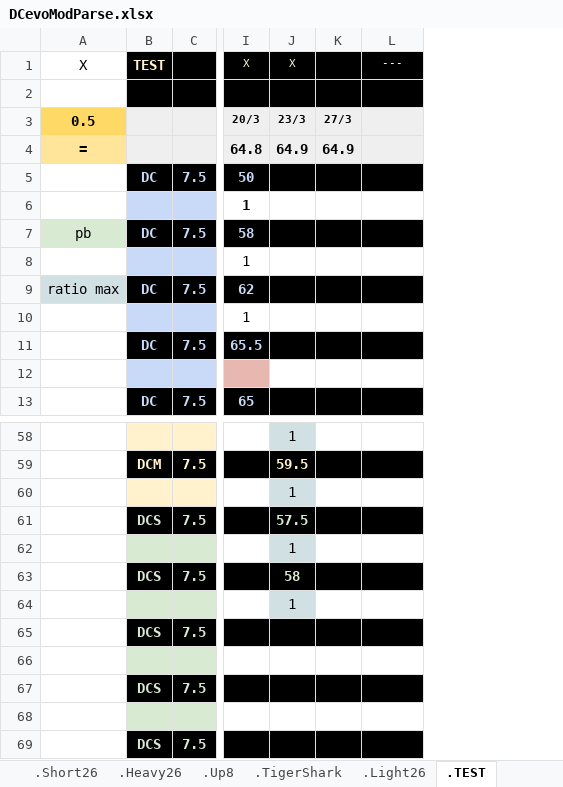
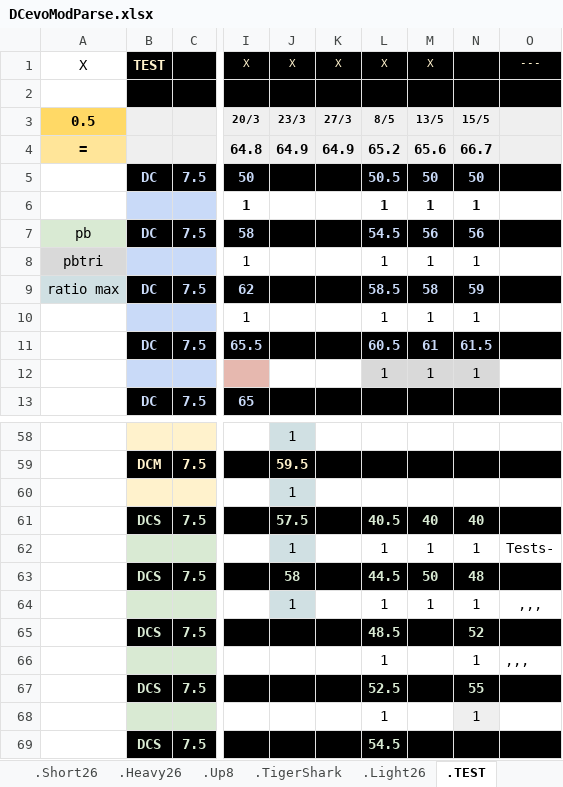
Before and after one commit to GuillBuj/fitlogtimer, an Excel workbook: docs/DCevoModParse.xlsx, sheet .TEST, drawn as a sheet; only a part is shown, gaps mark what is left out; values as stored, in another font and other column widths than the file's, no borders; charts and pictures not drawn; addresses are those after the commit; the diff names each change by its address in the sheet, - before the commit and + after, or states it on an @@ line.

Commit message:
front tableau recap

```diff
--- a/docs/DCevoModParse.xlsx (sheet .TEST)
+++ b/docs/DCevoModParse.xlsx (sheet .TEST)
+column L, rows 1-12: X |  | 8/5 | 65.2 | 50.5 | 1 | 54.5 | 1 | 58.5 | 1 | 60.5 | 1; rows 61-69: 40.5 | 1 | 44.5 | 1 | 48.5 | 1 | 52.5 | 1 | 54.5
+column M, rows 1-12: X |  | 13/5 | 65.6 | 50 | 1 | 56 | 1 | 58 | 1 | 61 | 1; rows 61-64: 40 | 1 | 50 | 1
+column N, rows 3-12: 15/5 | 66.7 | 50 | 1 | 56 | 1 | 59 | 1 | 61.5 | 1; rows 61-68: 40 | 1 | 48 | 1 | 52 | 1 | 55 | 1
-K1: (empty)
+K1: X
-A8: (empty)
+A8: pbtri
-A8 fill: none
+A8 fill: #D9D9D9
-O62: (empty)
+O62: Tests-
-O64: (empty)
+O64: ,,,
-O66: (empty)
+O66: ,,,
```
Also changed, not shown: sheet .Up8, charts or pictures, 2 other files.
